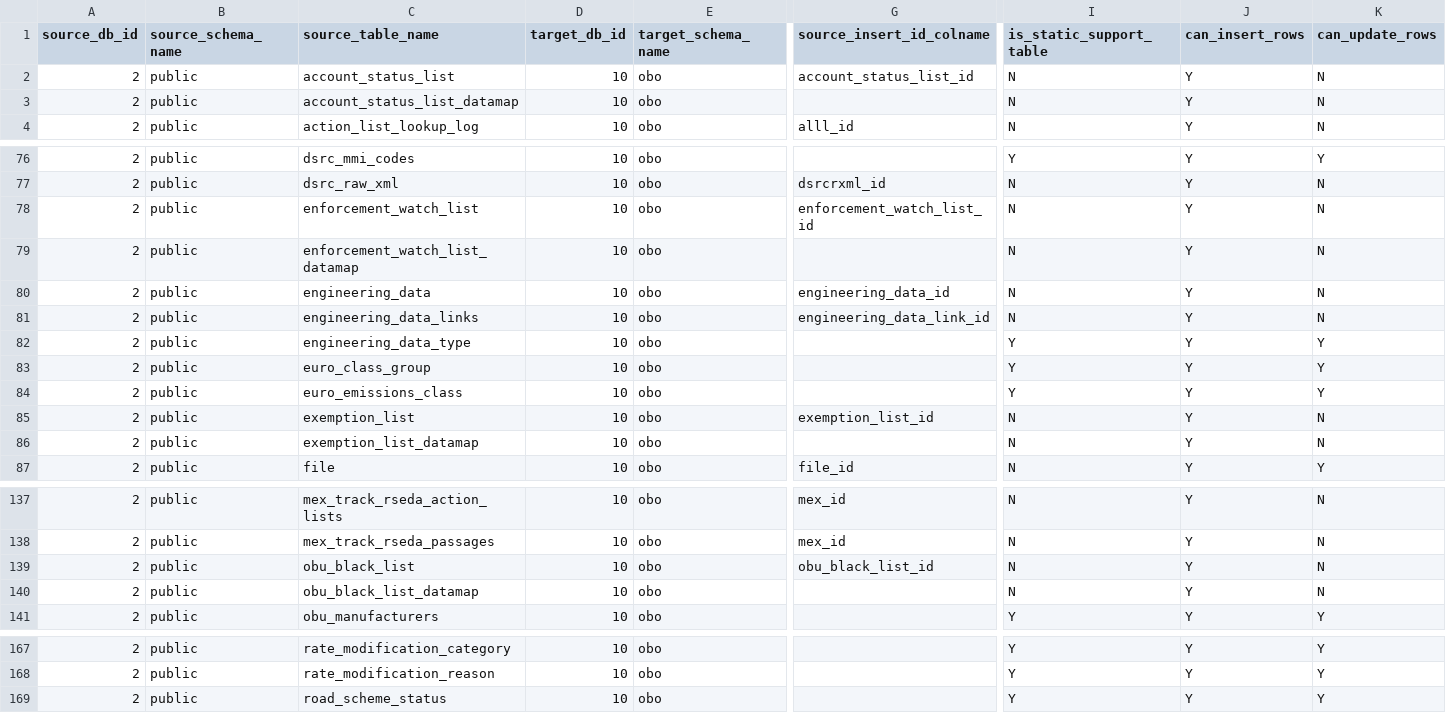
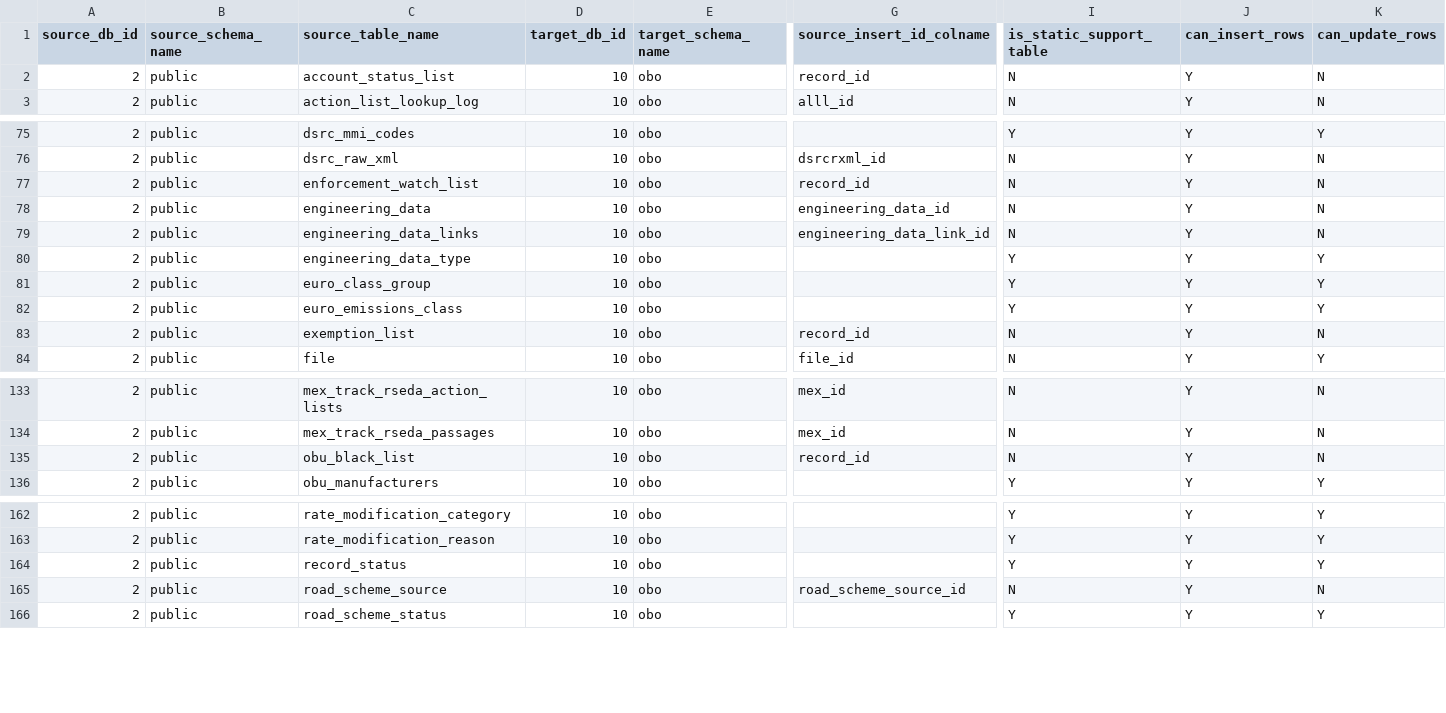
Before and after one commit to jzqf/si-dars-dwh-etl, a CSV file: dars-dwh-etl/pdi_repository/psa/metadata/psa_metadata.csv, drawn as a sheet; only a part is shown, gaps mark what is left out; removed rows and columns are numbered as before the commit, all else as after; rows hold the shown columns only; the diff covers the shown part only; the diff names each change by its address in the sheet, - before the commit and + after, or states it on an @@ line.

Commit message:
Updated metadata for DARS solution SNAPSHOT release 2.4.0, as of Feb 28, 2018

```diff
--- a/dars-dwh-etl/pdi_repository/psa/metadata/psa_metadata.csv
+++ b/dars-dwh-etl/pdi_repository/psa/metadata/psa_metadata.csv
-G2 (source_insert_id_colname): account_status_list_id
+G2 (source_insert_id_colname): record_id
-row 3: 2 | public | account_status_list_datamap | 10 | obo |  | N | Y | N
-G77 (source_insert_id_colname): enforcement_watch_list_id
+G77 (source_insert_id_colname): record_id
-row 79: 2 | public | enforcement_watch_list_datamap | 10 | obo |  | N | Y | N
-G83 (source_insert_id_colname): exemption_list_id
+G83 (source_insert_id_colname): record_id
-row 86: 2 | public | exemption_list_datamap | 10 | obo |  | N | Y | N
-G135 (source_insert_id_colname): obu_black_list_id
+G135 (source_insert_id_colname): record_id
-row 140: 2 | public | obu_black_list_datamap | 10 | obo |  | N | Y | N
+row 164: 2 | public | record_status | 10 | obo |  | Y | Y | Y
+row 165: 2 | public | road_scheme_source | 10 | obo | road_scheme_source_id | N | Y | N
```
Also changed, not shown: 2 added rows and 2 removed rows elsewhere in this file, 2 other files.
